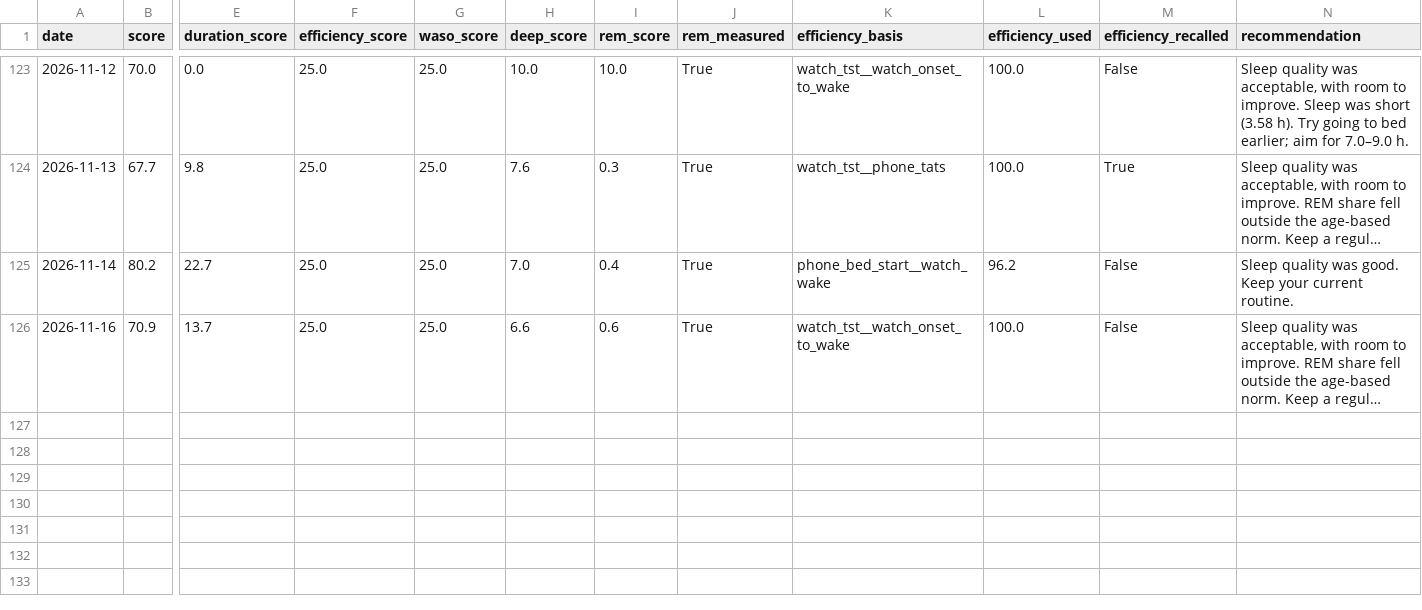
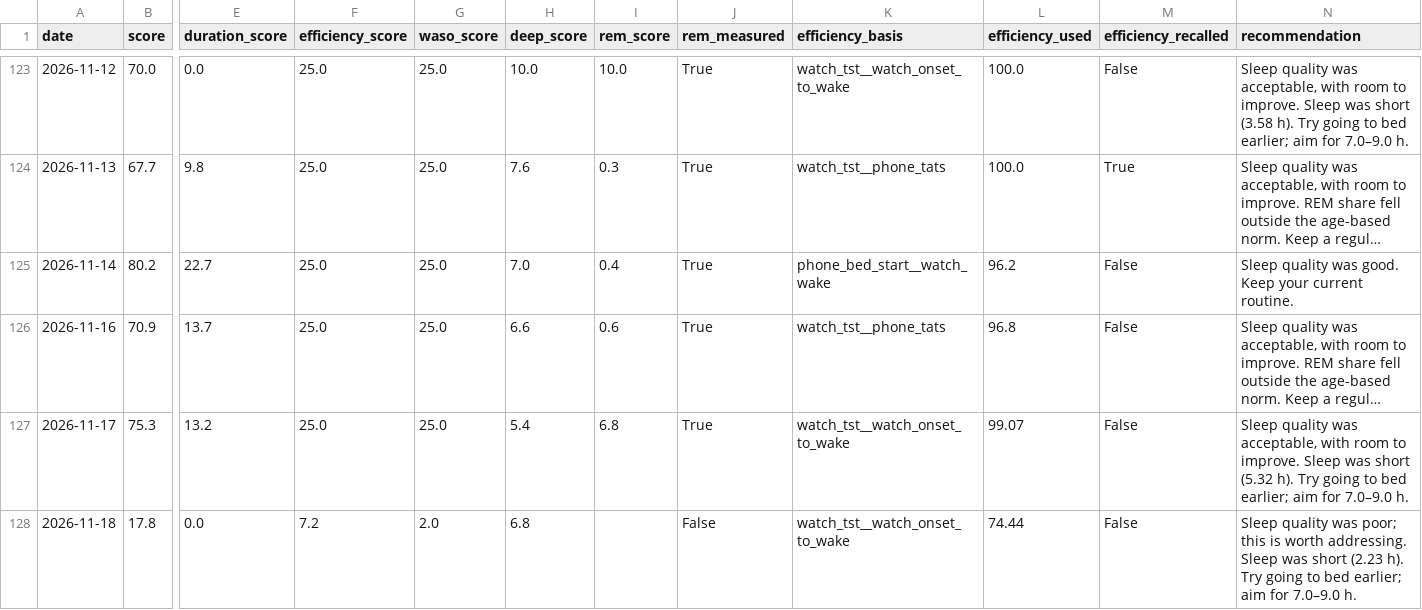
Before and after one commit to Nathan-0227/Sonnap-Project, a CSV file: garmin/data/garmin_sleep_quality.csv, drawn as a sheet; only a part is shown, gaps mark what is left out; long unchanged cells end in …; rows hold the shown columns only; the diff names each change by its address in the sheet, - before the commit and + after, or states it on an @@ line.

```diff
--- a/garmin/data/garmin_sleep_quality.csv
+++ b/garmin/data/garmin_sleep_quality.csv
-K126 (efficiency_basis): watch_tst__watch_onset_to_wake
+K126 (efficiency_basis): watch_tst__phone_tats
-L126 (efficiency_used): 100.0
+L126 (efficiency_used): 96.8
+row 127: 2026-11-17 | 75.3 | 13.2 | 25.0 | 25.0 | 5.4 | 6.8 | True | watch_tst__watch_onset_to_wake | 99.07 | False | Sleep quality was acceptable, with room to improve. Sleep was short (5.32 h). Try going to bed earlier; aim for 7.0–9.0 h.
+row 128: 2026-11-18 | 17.8 | 0.0 | 7.2 | 2.0 | 6.8 |  | False | watch_tst__watch_onset_to_wake | 74.44 | False | Sleep quality was poor; this is worth addressing. Sleep was short (2.23 h). Try going to bed earlier; aim for 7.0–9.0 h.
```
Also changed, not shown: ai/data/ai_advice.csv, garmin/data/garmin_sleep_features.csv, 12 other files.
